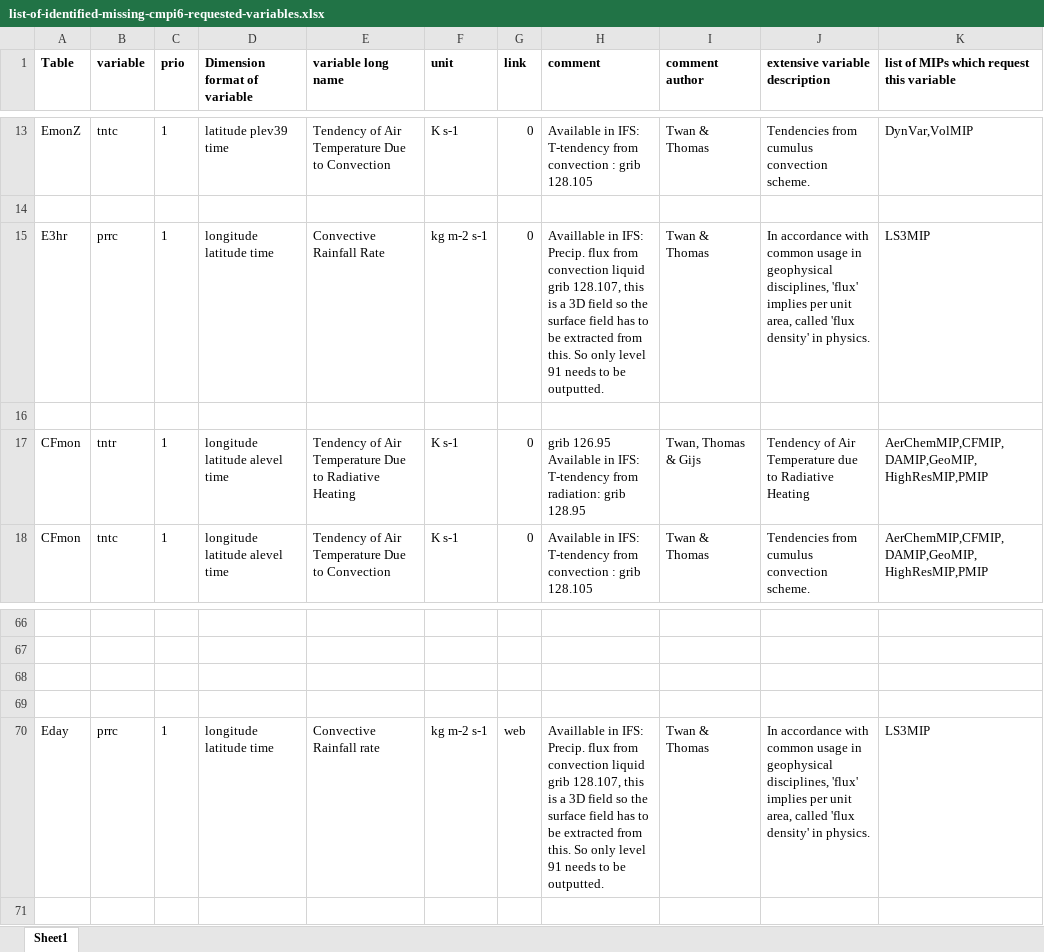
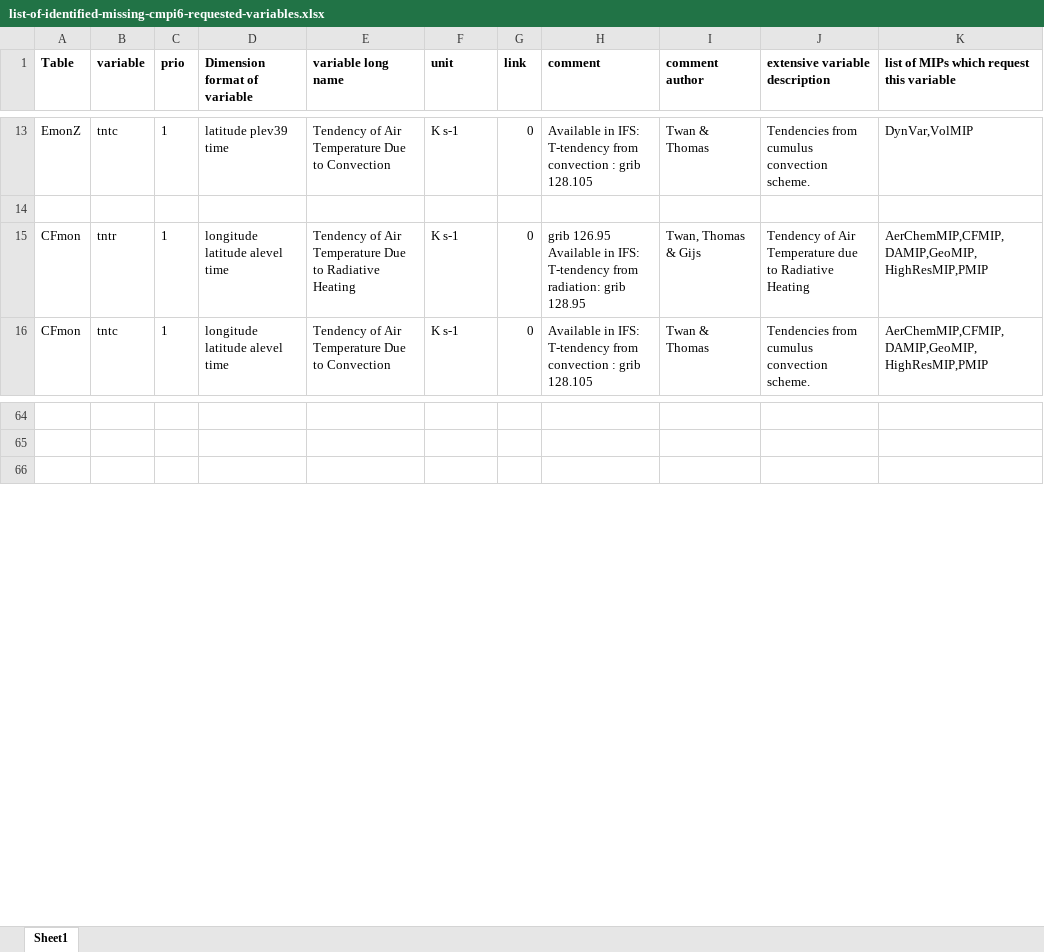
Before and after one commit to EC-Earth/ece2cmor3, an Excel workbook: ece2cmor3/resources/list-of-identified-missing-cmpi6-requested-variables.xlsx, sheet Sheet1, drawn as a sheet; only a part is shown, gaps mark what is left out; values as stored, in another font and other column widths than the file's, no borders; the diff names each change by its address in the sheet, - before the commit and + after, or states it on an @@ line.

Commit message:
Move E3hr prrc from identified missing to ignored list #444.

```diff
--- a/ece2cmor3/resources/list-of-identified-missing-cmpi6-requested-variables.xlsx (sheet Sheet1)
+++ b/ece2cmor3/resources/list-of-identified-missing-cmpi6-requested-variables.xlsx (sheet Sheet1)
-row 15: E3hr | prrc | 1 | longitude latitude time | Convective Rainfall Rate | kg m-2 s-1 | 0 | Availlable in IFS: Precip. flux from convection liquid grib 128.107, this is a 3D field so the surface field has to be extracted from this. So only level 91 needs to be outputted. | Twan & Thomas | In accordance with common usage in geophysical disciplines, 'flux' implies per unit area, called 'flux density' in physics. | LS3MIP
-row 16: (empty)
-row 68: (empty)
-row 69: (empty)
-row 70: Eday | prrc | 1 | longitude latitude time | Convective Rainfall rate | kg m-2 s-1 | web | Availlable in IFS: Precip. flux from convection liquid grib 128.107, this is a 3D field so the surface field has to be extracted from this. So only level 91 needs to be outputted. | Twan & Thomas | In accordance with common usage in geophysical disciplines, 'flux' implies per unit area, called 'flux density' in physics. | LS3MIP
```
Also changed, not shown: ece2cmor3/resources/list-of-ignored-cmpi6-requested-variables.xlsx, ece2cmor3/resources/pre-list-of-identified-missing-cmpi6-requested-variables.xlsx, 3 other files.
